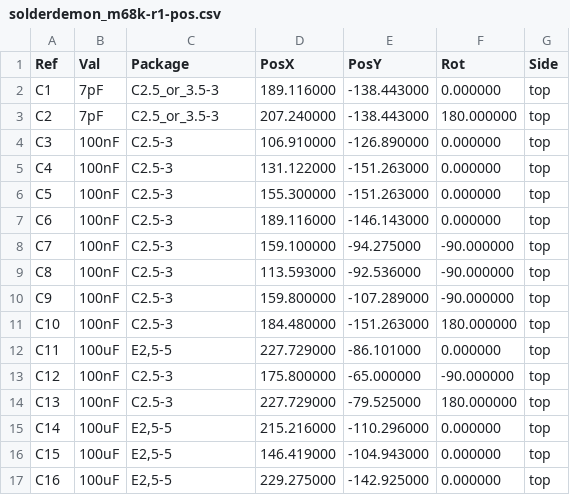
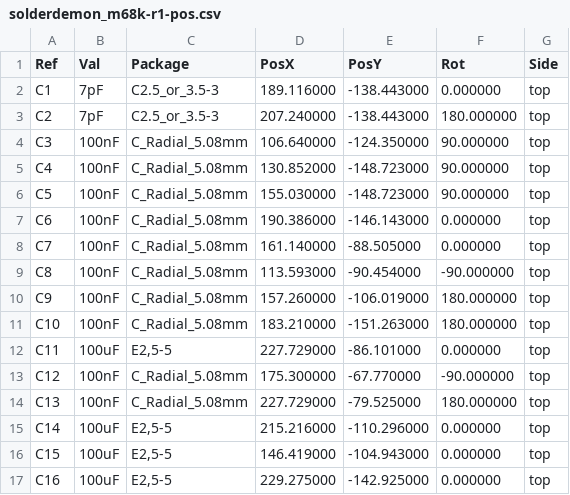
Before and after one commit to solderdemon/solderdemon_m68k, a CSV file: design/CAMOutputs/solderdemon_m68k-r1-pos.csv, drawn as a sheet; only a part is shown; the diff covers the shown part only.

Commit message:
SolderDemon m68k r1: 5.08 mm ceramic decouplers, planes 0.3 mm from the edge
Replace the 23 through-hole 100 nF capacitors with the C_Radial_5.08mm
footprint (ceramic_decouplers.py) and reroute the displaced copper.
Raise the copper-to-edge rule to 0.3 mm so the inner GND and VCC planes
no longer fill to within 0.025 mm of the routed outline, refill the
zones and regenerate the r1 CAM package. ERC/DRC: 0 errors, 0
unconnected pads.

```diff
--- a/design/CAMOutputs/solderdemon_m68k-r1-pos.csv
+++ b/design/CAMOutputs/solderdemon_m68k-r1-pos.csv
@@ -3,13 +3,13 @@ Ref,Val,Package,PosX,PosY,Rot,Side
 "C2","7pF","C2.5_or_3.5-3",207.240000,-138.443000,180.000000,top
-"C3","100nF","C2.5-3",106.910000,-126.890000,0.000000,top
-"C4","100nF","C2.5-3",131.122000,-151.263000,0.000000,top
-"C5","100nF","C2.5-3",155.300000,-151.263000,0.000000,top
-"C6","100nF","C2.5-3",189.116000,-146.143000,0.000000,top
-"C7","100nF","C2.5-3",159.100000,-94.275000,-90.000000,top
-"C8","100nF","C2.5-3",113.593000,-92.536000,-90.000000,top
-"C9","100nF","C2.5-3",159.800000,-107.289000,-90.000000,top
-"C10","100nF","C2.5-3",184.480000,-151.263000,180.000000,top
+"C3","100nF","C_Radial_5.08mm",106.640000,-124.350000,90.000000,top
+"C4","100nF","C_Radial_5.08mm",130.852000,-148.723000,90.000000,top
+"C5","100nF","C_Radial_5.08mm",155.030000,-148.723000,90.000000,top
+"C6","100nF","C_Radial_5.08mm",190.386000,-146.143000,0.000000,top
+"C7","100nF","C_Radial_5.08mm",161.140000,-88.505000,0.000000,top
+"C8","100nF","C_Radial_5.08mm",113.593000,-90.454000,-90.000000,top
+"C9","100nF","C_Radial_5.08mm",157.260000,-106.019000,180.000000,top
+"C10","100nF","C_Radial_5.08mm",183.210000,-151.263000,180.000000,top
 "C11","100uF","E2,5-5",227.729000,-86.101000,0.000000,top
-"C12","100nF","C2.5-3",175.800000,-65.000000,-90.000000,top
-"C13","100nF","C2.5-3",227.729000,-79.525000,180.000000,top
+"C12","100nF","C_Radial_5.08mm",175.300000,-67.770000,-90.000000,top
+"C13","100nF","C_Radial_5.08mm",227.729000,-79.525000,180.000000,top
 "C14","100uF","E2,5-5",215.216000,-110.296000,0.000000,top
```
Also changed, not shown: 36 edited cells elsewhere in this file, design/CAMOutputs/solderdemon_m68k-r1-bom.csv, 33 other files.
